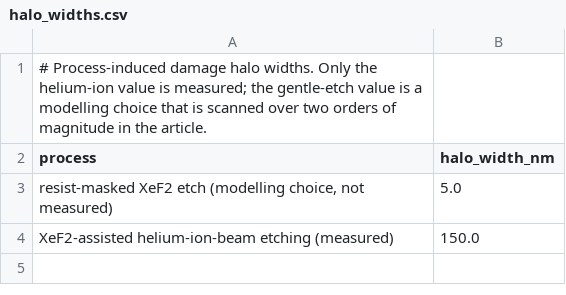
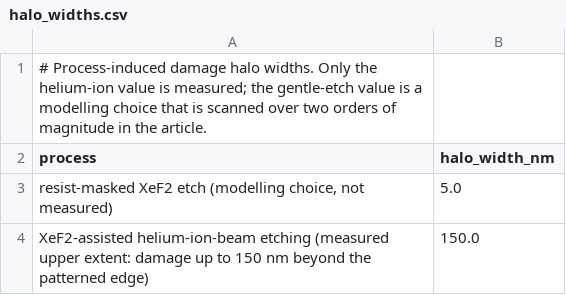
Before and after one commit to Tanvir-Mahmud-Mahim/Width-scaling-in-monolayer-semiconductor-nanoribbon-transistors, a CSV file: benchmarks/halo_widths.csv, drawn as a sheet.

Commit message:
Halo CSV: 150 nm is the largest extent of damage reported

```diff
--- a/benchmarks/halo_widths.csv
+++ b/benchmarks/halo_widths.csv
@@ -3,2 +3,2 @@ process,halo_width_nm
 "resist-masked XeF2 etch (modelling choice, not measured)",5.0
-XeF2-assisted helium-ion-beam etching (measured),150.0
+XeF2-assisted helium-ion-beam etching (measured upper extent: damage up to 150 nm beyond the patterned edge),150.0
```
